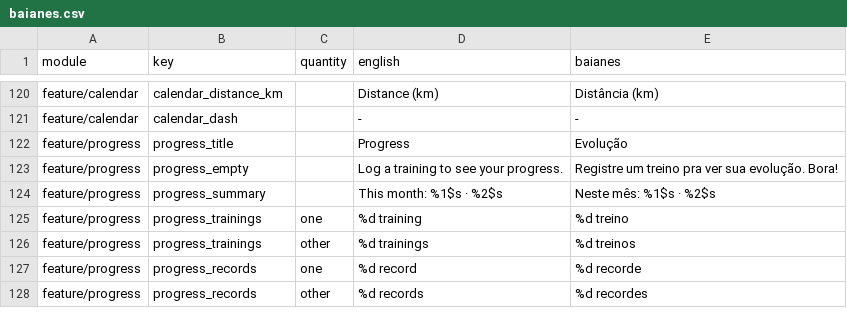
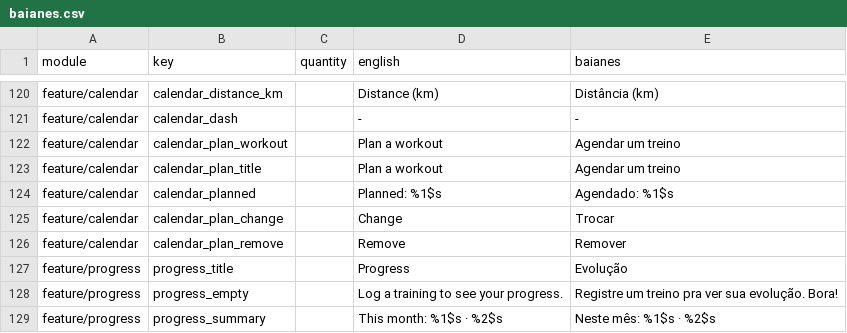
Before and after one commit to ramonvidal/BoraTreino, a CSV file: translations/baianes.csv, drawn as a sheet; only a part is shown, gaps mark what is left out; the shorter side is filled out with more unchanged rows.

```diff
--- a/translations/baianes.csv
+++ b/translations/baianes.csv
@@ -121,2 +121,7 @@ feature/calendar,calendar_distance_km,,Distance (km),Distância (km)
 feature/calendar,calendar_dash,,-,-
+feature/calendar,calendar_plan_workout,,Plan a workout,Agendar um treino
+feature/calendar,calendar_plan_title,,Plan a workout,Agendar um treino
+feature/calendar,calendar_planned,,Planned: %1$s,Agendado: %1$s
+feature/calendar,calendar_plan_change,,Change,Trocar
+feature/calendar,calendar_plan_remove,,Remove,Remover
 feature/progress,progress_title,,Progress,Evolução
```
Also changed, not shown: 1 other file.
